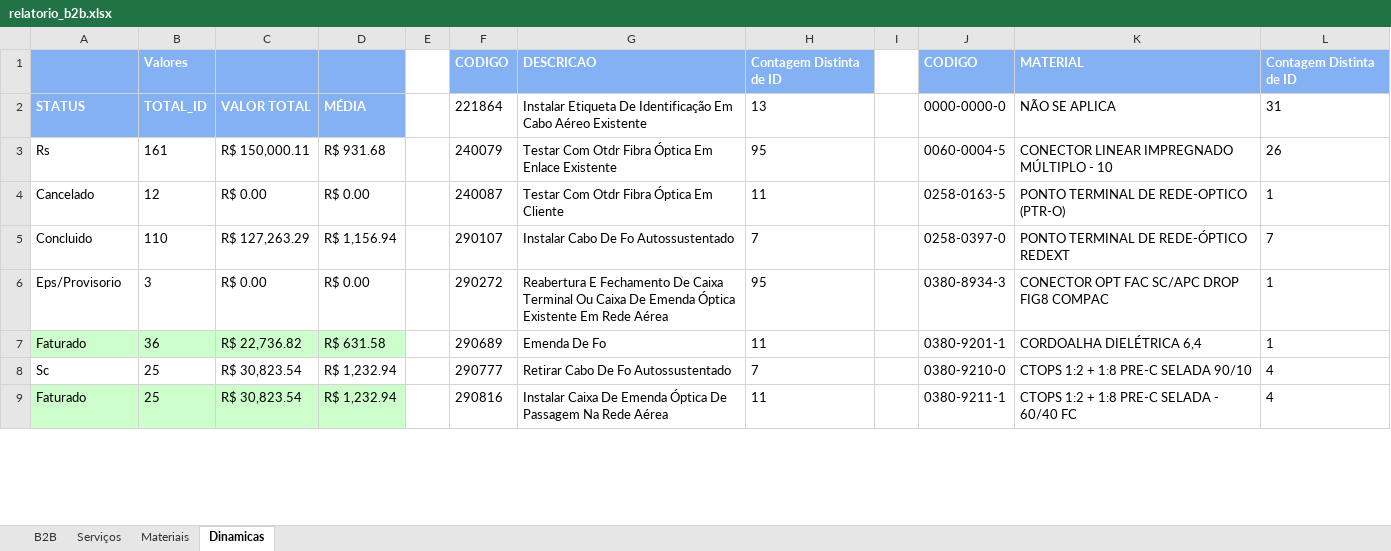
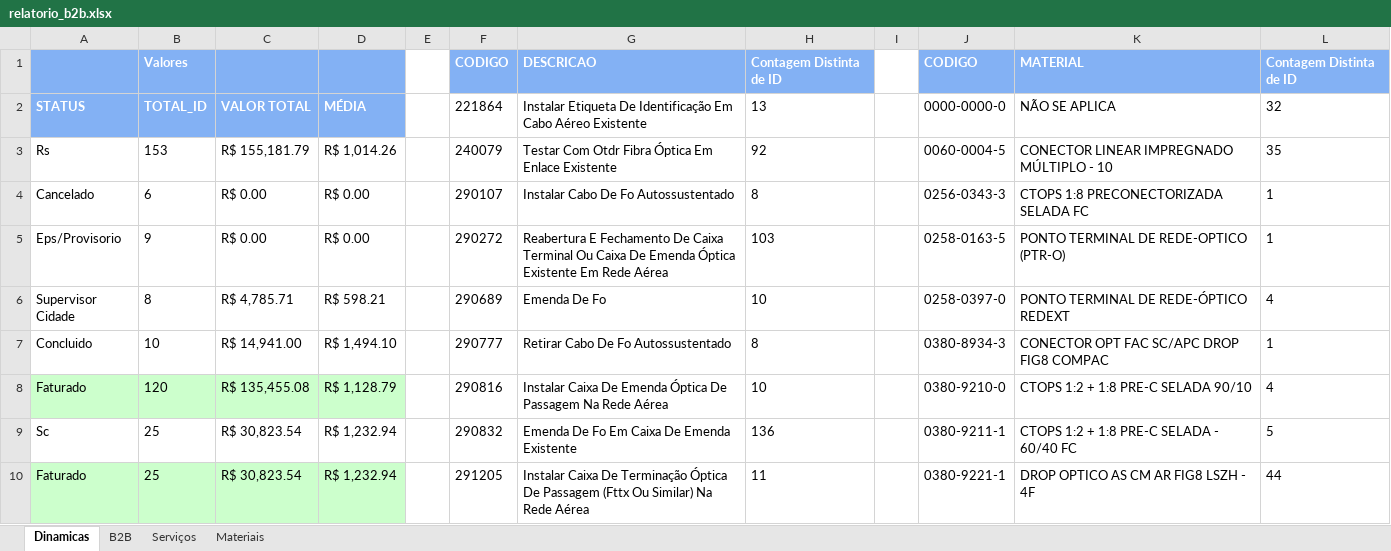
Before and after one commit to willFilho1989/relatorio-b2b, an Excel workbook: relatorio_b2b.xlsx, sheet Dinamicas, drawn as a sheet; only a part is shown; values as stored, in another font and other column widths than the file's, no borders; removed rows and columns are numbered as before the commit, all else as after; the diff covers the shown part only; the diff names each change by its address in the sheet, - before the commit and + after, or states it on an @@ line.

```diff
--- a/relatorio_b2b.xlsx (sheet Dinamicas)
+++ b/relatorio_b2b.xlsx (sheet Dinamicas)
@@ sheet tab order changed: Dinamicas | B2B | Serviços | Materiais @@
-L2: 31
+L2: 32
-B3: 161
+B3: 153
-C3: R$ 150,000.11
+C3: R$ 155,181.79
-D3: R$ 931.68
+D3: R$ 1,014.26
-H3: 95
+H3: 92
-L3: 26
+L3: 35
-B4: 12
+B4: 6
-F4: 240087
+F4: 290107
-G4: Testar Com Otdr Fibra Óptica Em Cliente
+G4: Instalar Cabo De Fo Autossustentado
-H4: 11
+H4: 8
-J4: 0258-0163-5
+J4: 0256-0343-3
-K4: PONTO TERMINAL DE REDE-OPTICO (PTR-O)
+K4: CTOPS 1:8 PRECONECTORIZADA SELADA FC
-row 5: Concluido | 110 | R$ 127,263.29 | R$ 1,156.94 |  | 290107 | Instalar Cabo De Fo Autossustentado | 7 |  | 0258-0397-0 | PONTO TERMINAL DE REDE-ÓPTICO REDEXT | 7
-B5: 3
+B5: 9
-H5: 95
+H5: 103
-J5: 0380-8934-3
+J5: 0258-0163-5
-K5: CONECTOR OPT FAC SC/APC DROP FIG8 COMPAC
+K5: PONTO TERMINAL DE REDE-OPTICO (PTR-O)
-row 7: Faturado | 36 | R$ 22,736.82 | R$ 631.58 |  | 290689 | Emenda De Fo | 11 |  | 0380-9201-1 | CORDOALHA DIELÉTRICA 6,4 | 1
+row 6: Supervisor Cidade | 8 | R$ 4,785.71 | R$ 598.21 |  | 290689 | Emenda De Fo | 10 |  | 0258-0397-0 | PONTO TERMINAL DE REDE-ÓPTICO REDEXT | 4
+row 7: Concluido | 10 | R$ 14,941.00 | R$ 1,494.10 |  | 290777 | Retirar Cabo De Fo Autossustentado | 8 |  | 0380-8934-3 | CONECTOR OPT FAC SC/APC DROP FIG8 COMPAC | 1
+row 8: Faturado | 120 | R$ 135,455.08 | R$ 1,128.79 |  | 290816 | Instalar Caixa De Emenda Óptica De Passagem Na Rede Aérea | 10 |  | 0380-9210-0 | CTOPS 1:2 + 1:8 PRE-C SELADA 90/10 | 4
-F9: 290777
+F9: 290832
-G9: Retirar Cabo De Fo Autossustentado
+G9: Emenda De Fo Em Caixa De Emenda Existente
-H9: 7
+H9: 136
-J9: 0380-9210-0
+J9: 0380-9211-1
-K9: CTOPS 1:2 + 1:8 PRE-C SELADA 90/10
+K9: CTOPS 1:2 + 1:8 PRE-C SELADA - 60/40 FC
-L9: 4
+L9: 5
-F10: 290816
+F10: 291205
-G10: …Caixa De Emenda Óptica De Passagem Na Rede…
+G10: …Caixa De Terminação Óptica De Passagem (Fttx Ou Similar) Na Rede…
-J10: 0380-9211-1
+J10: 0380-9221-1
-K10: CTOPS 1:2 + 1:8 PRE-C SELADA - 60/40 FC
+K10: DROP OPTICO AS CM AR FIG8 LSZH - 4F
-L10: 4
+L10: 44
```
Also changed, not shown: 2 added rows, 4 removed rows and 13 edited cells elsewhere in this sheet, sheet B2B, sheet Serviços, sheet Materiais, hidden cells, 1 other file.
